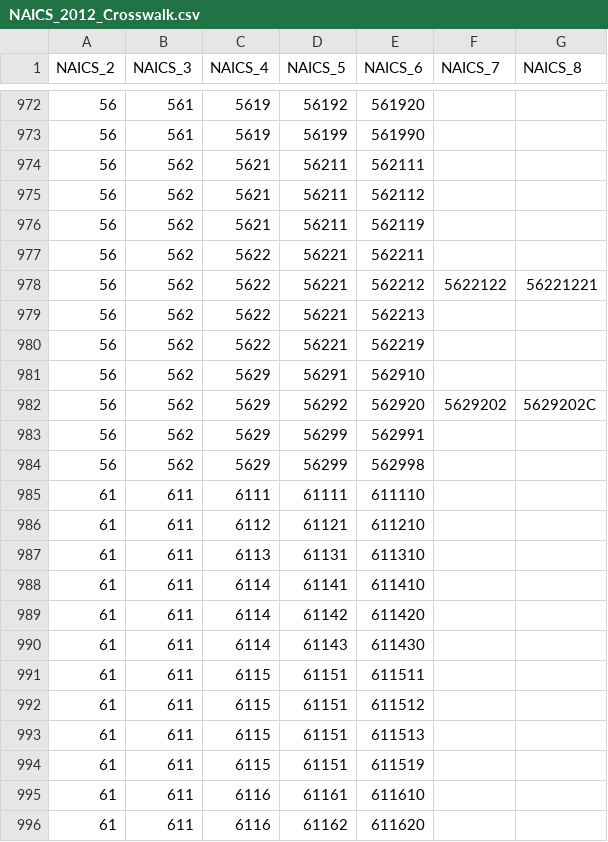
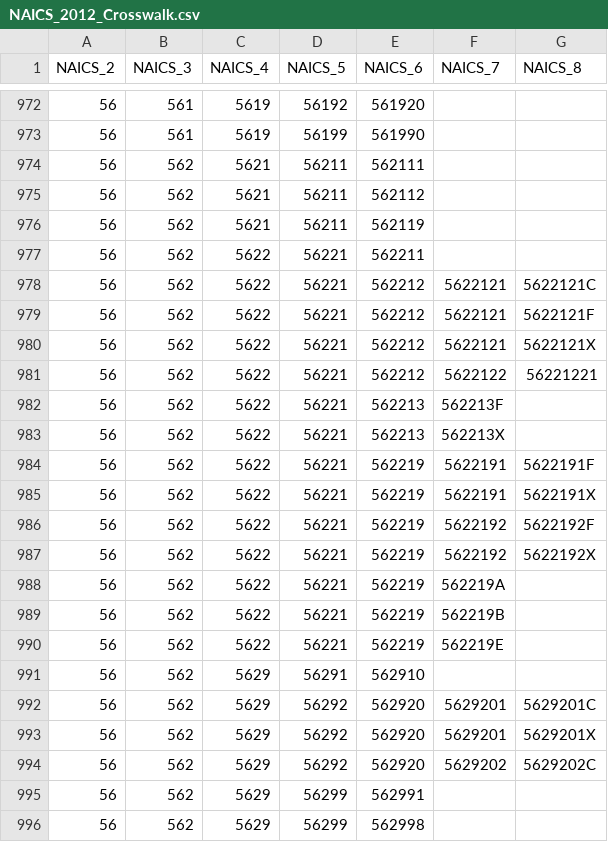
Before and after one commit to USEPA/flowsa, a CSV file: flowsa/data/NAICS_2012_Crosswalk.csv, drawn as a sheet; only a part is shown, gaps mark what is left out; the shorter side is filled out with more unchanged rows.

Commit message:
recreate naics crosswalk with most recent sector assignments

```diff
--- a/flowsa/data/NAICS_2012_Crosswalk.csv
+++ b/flowsa/data/NAICS_2012_Crosswalk.csv
@@ -977,6 +977,18 @@ NAICS_2,NAICS_3,NAICS_4,NAICS_5,NAICS_6,NAICS_7,NAICS_8
 56,562,5622,56221,562211,,
+56,562,5622,56221,562212,5622121,5622121C
+56,562,5622,56221,562212,5622121,5622121F
+56,562,5622,56221,562212,5622121,5622121X
 56,562,5622,56221,562212,5622122,56221221
-56,562,5622,56221,562213,,
-56,562,5622,56221,562219,,
+56,562,5622,56221,562213,562213F,
+56,562,5622,56221,562213,562213X,
+56,562,5622,56221,562219,5622191,5622191F
+56,562,5622,56221,562219,5622191,5622191X
+56,562,5622,56221,562219,5622192,5622192F
+56,562,5622,56221,562219,5622192,5622192X
+56,562,5622,56221,562219,562219A,
+56,562,5622,56221,562219,562219B,
+56,562,5622,56221,562219,562219E,
 56,562,5629,56291,562910,,
+56,562,5629,56292,562920,5629201,5629201C
+56,562,5629,56292,562920,5629201,5629201X
 56,562,5629,56292,562920,5629202,5629202C
```
Also changed, not shown: flowsa/data/NAICS_Crosswalk_TimeSeries.csv.
